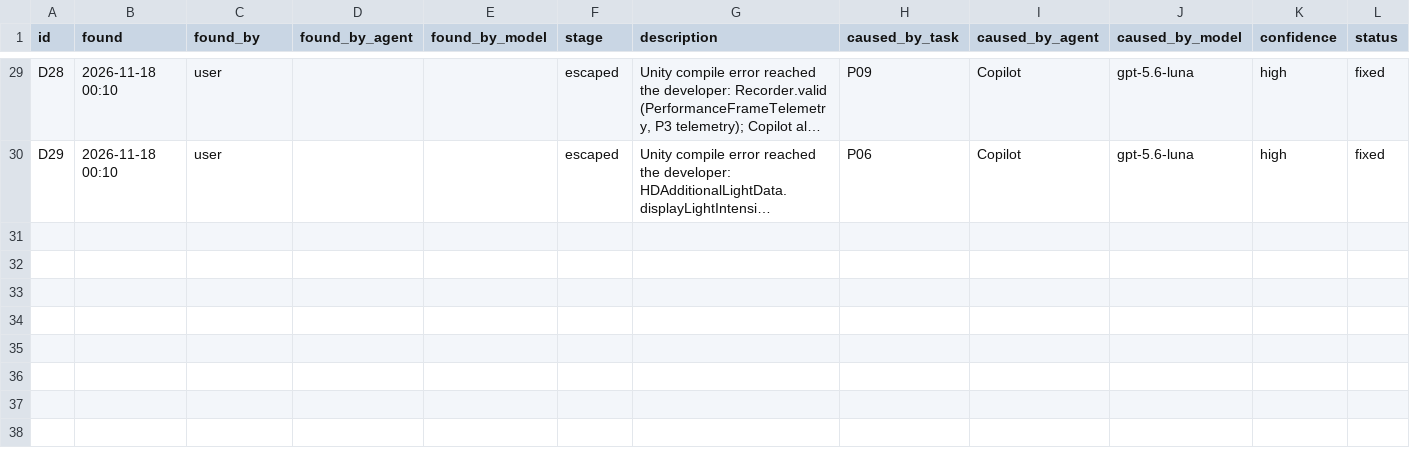
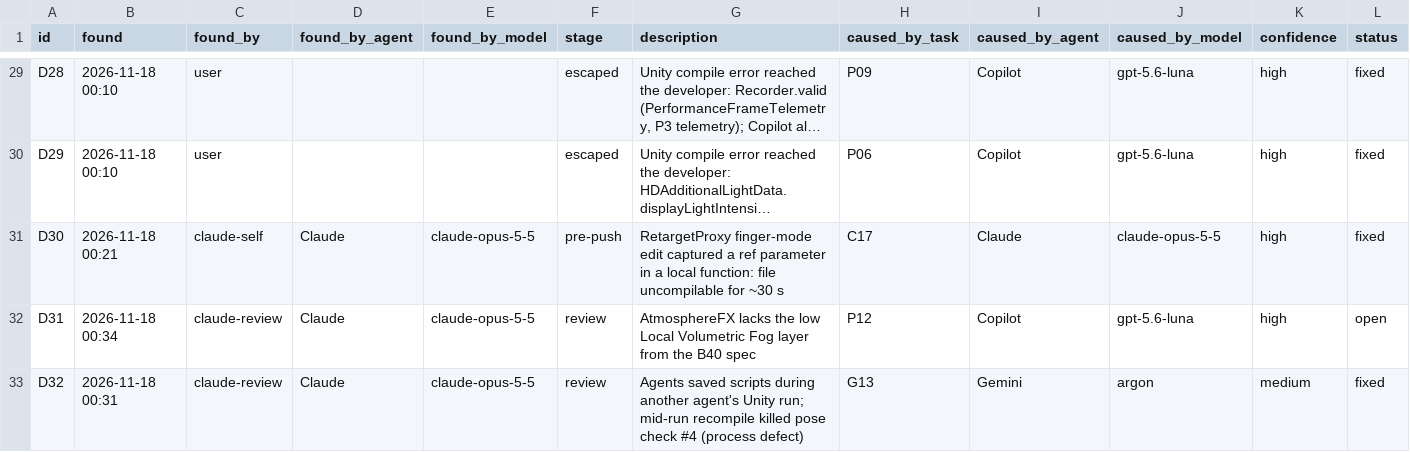
Before and after one commit to Tokey/Lead-Rush-2, a CSV file: Docs/AI_Collaboration/data/bugs.csv, drawn as a sheet; only a part is shown, gaps mark what is left out; long unchanged cells end in …; the diff names each change by its address in the sheet, - before the commit and + after, or states it on an @@ line.

```diff
--- a/Docs/AI_Collaboration/data/bugs.csv
+++ b/Docs/AI_Collaboration/data/bugs.csv
+row 31: D30 | 2026-11-18 00:21 | claude-self | Claude | claude-opus-5-5 | pre-push | RetargetProxy finger-mode edit captured a ref parameter in a local function: file uncompilable for ~30 s | C17 | Claude | claude-opus-5-5 | high | fixed
+row 32: D31 | 2026-11-18 00:34 | claude-review | Claude | claude-opus-5-5 | review | AtmosphereFX lacks the low Local Volumetric Fog layer from the B40 spec | P12 | Copilot | gpt-5.6-luna | high | open
+row 33: D32 | 2026-11-18 00:31 | claude-review | Claude | claude-opus-5-5 | review | Agents saved scripts during another agent's Unity run; mid-run recompile killed pose check #4 (process defect) | G13 | Gemini | argon | medium | fixed
```
Also changed, not shown: Docs/AI_Collaboration/data/tasks.csv, 49 other files.
